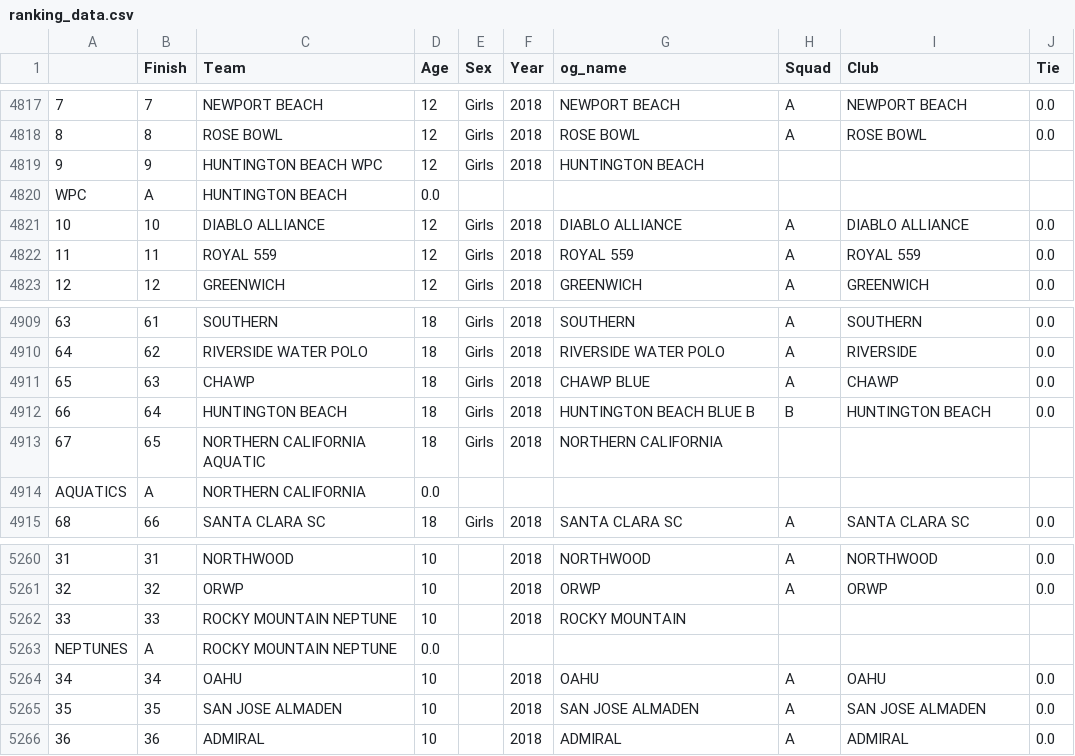
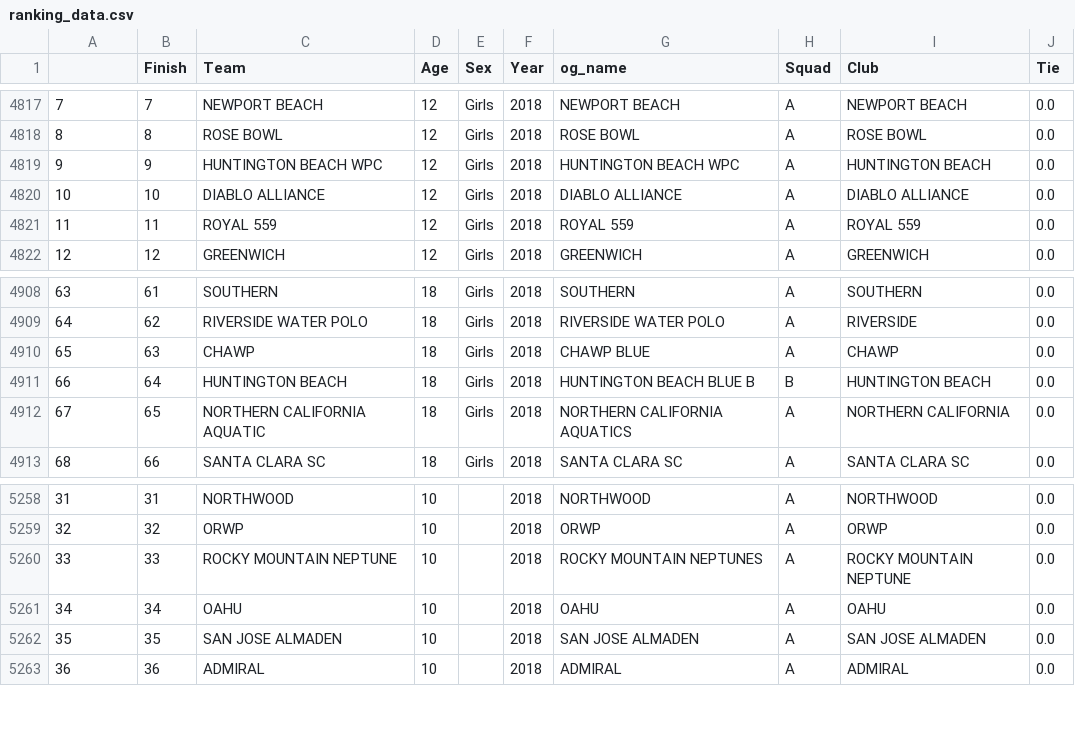
Before and after one commit to jessmontoya/Data_Science_Portfolio, a CSV file: USA_Water_Polo/ranking_data.csv, drawn as a sheet; only a part is shown, gaps mark what is left out.

```diff
--- a/USA_Water_Polo/ranking_data.csv
+++ b/USA_Water_Polo/ranking_data.csv
@@ -4818,4 +4818,3 @@
 8,8,ROSE BOWL,12,Girls,2018,ROSE BOWL,A,ROSE BOWL,0.0
-9,9,HUNTINGTON BEACH WPC,12,Girls,2018,HUNTINGTON BEACH
-WPC,A,HUNTINGTON BEACH,0.0
+9,9,HUNTINGTON BEACH WPC,12,Girls,2018,HUNTINGTON BEACH WPC,A,HUNTINGTON BEACH,0.0
 10,10,DIABLO ALLIANCE,12,Girls,2018,DIABLO ALLIANCE,A,DIABLO ALLIANCE,0.0
@@ -4912,4 +4911,3 @@ WPC,A,HUNTINGTON BEACH,0.0
 66,64,HUNTINGTON BEACH,18,Girls,2018,HUNTINGTON BEACH BLUE B,B,HUNTINGTON BEACH,0.0
-67,65,NORTHERN CALIFORNIA AQUATIC,18,Girls,2018,NORTHERN CALIFORNIA
-AQUATICS,A,NORTHERN CALIFORNIA,0.0
+67,65,NORTHERN CALIFORNIA AQUATIC,18,Girls,2018,NORTHERN CALIFORNIA AQUATICS,A,NORTHERN CALIFORNIA,0.0
 68,66,SANTA CLARA SC,18,Girls,2018,SANTA CLARA SC,A,SANTA CLARA SC,0.0
@@ -5261,4 +5259,3 @@ AQUATICS,A,NORTHERN CALIFORNIA,0.0
 32,32,ORWP,10,,2018,ORWP,A,ORWP,0.0
-33,33,ROCKY MOUNTAIN NEPTUNE,10,,2018,ROCKY MOUNTAIN
-NEPTUNES,A,ROCKY MOUNTAIN NEPTUNE,0.0
+33,33,ROCKY MOUNTAIN NEPTUNE,10,,2018,ROCKY MOUNTAIN NEPTUNES,A,ROCKY MOUNTAIN NEPTUNE,0.0
 34,34,OAHU,10,,2018,OAHU,A,OAHU,0.0
```
Also changed, not shown: 1 other file.
